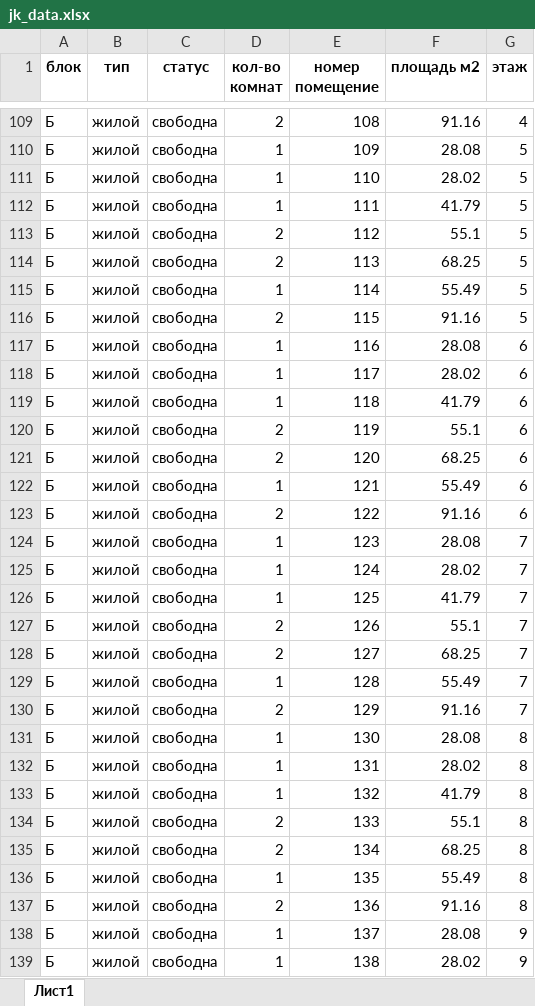
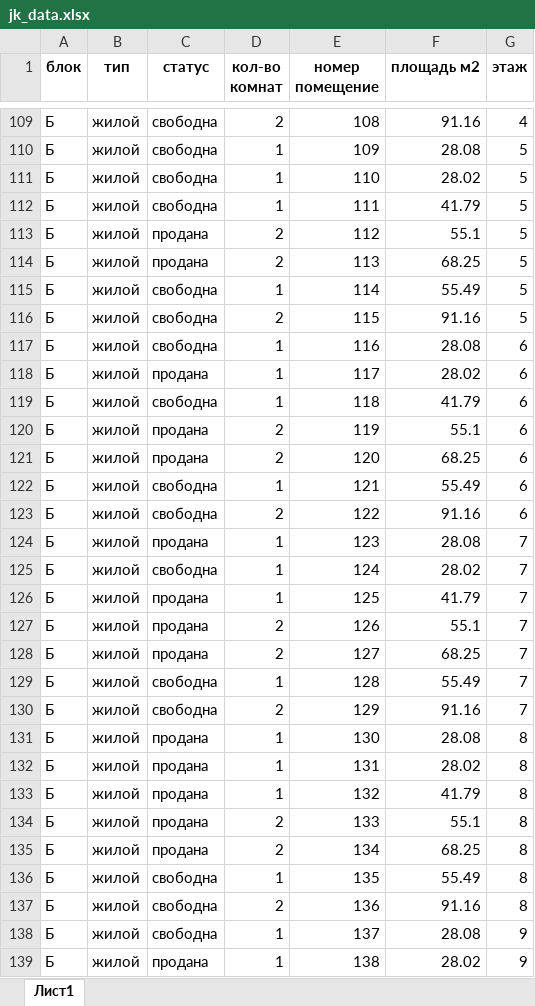
Before and after one commit to RealEstateDevw/RealEstate, an Excel workbook: static/Жилые_Комплексы/ЖК_Рассвет/jk_data.xlsx, sheet Лист1, drawn as a sheet; only a part is shown, gaps mark what is left out; values as stored, in another font and other column widths than the file's, no borders; the diff covers the shown part only; the diff names each change by its address in the sheet, - before the commit and + after, or states it on an @@ line.

```diff
--- a/static/Жилые_Комплексы/ЖК_Рассвет/jk_data.xlsx (sheet Лист1)
+++ b/static/Жилые_Комплексы/ЖК_Рассвет/jk_data.xlsx (sheet Лист1)
-C113:C114 (статус): свободна
+C113:C114 (статус): продана
-C118 (статус): свободна
+C118 (статус): продана
-C120:C121 (статус): свободна
+C120:C121 (статус): продана
-C124 (статус): свободна
+C124 (статус): продана
-C126:C128 (статус): свободна
+C126:C128 (статус): продана
-C131:C135 (статус): свободна
+C131:C135 (статус): продана
-C139 (статус): свободна
+C139 (статус): продана
```
Also changed, not shown: 231 edited cells elsewhere in this sheet, static/Жилые_Комплексы/ЖК_Бахор/jk_data.xlsx, static/Жилые_Комплексы/ЖК_Бахор/price_shaxamtka.xlsx, 8 other files.
